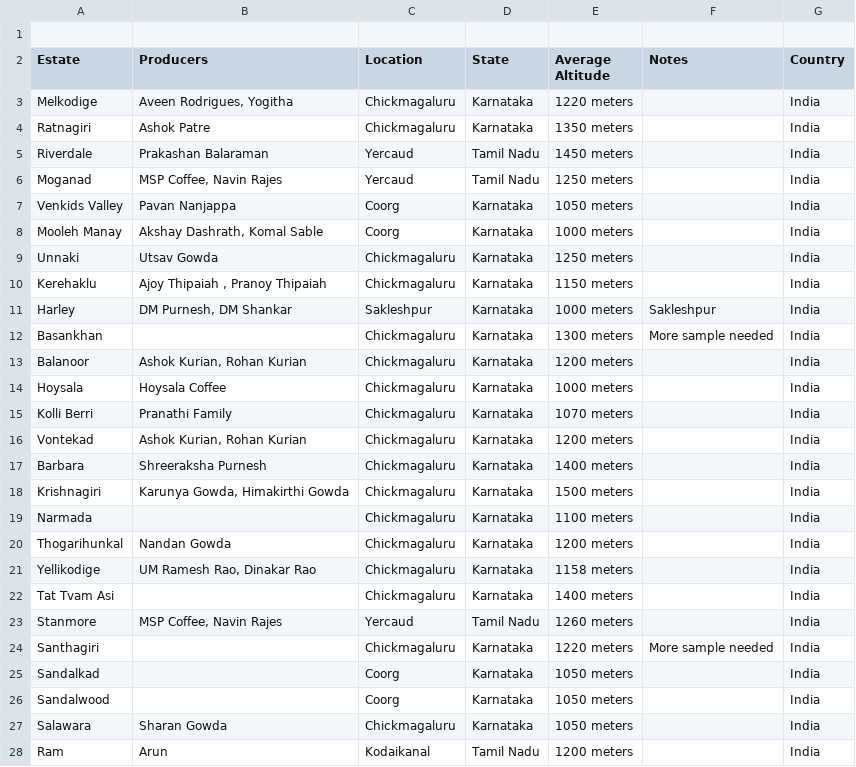
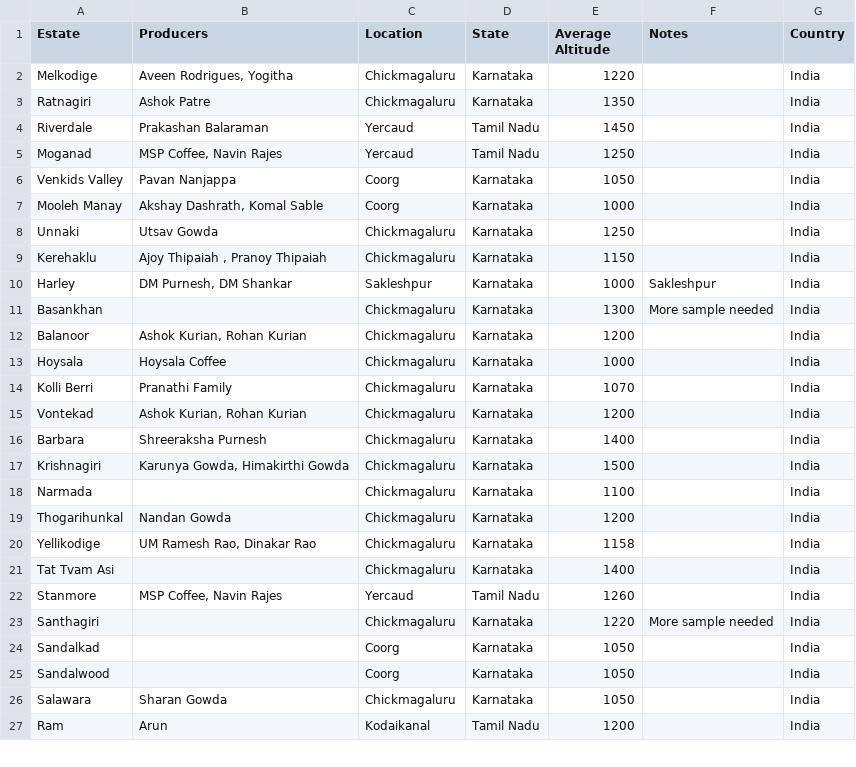
Before and after one commit to snehilk1312/coffee, a CSV file: coffee_database/data_store/coffee_estates.csv, drawn as a sheet; only a part is shown; the diff covers the shown part only.

```diff
--- a/coffee_database/data_store/coffee_estates.csv
+++ b/coffee_database/data_store/coffee_estates.csv
@@ -1,28 +1,27 @@
-,,,,,,
 Estate,Producers,Location,State,Average Altitude,Notes,Country
-Melkodige,"Aveen Rodrigues, Yogitha",Chickmagaluru,Karnataka,1220 meters,,India
-Ratnagiri,Ashok Patre,Chickmagaluru,Karnataka,1350  meters,,India
-Riverdale,Prakashan Balaraman,Yercaud,Tamil Nadu,1450 meters,,India
-Moganad,"MSP Coffee, Navin Rajes",Yercaud,Tamil Nadu,1250 meters,,India
-Venkids Valley,Pavan Nanjappa,Coorg,Karnataka,1050 meters,,India
-Mooleh Manay,"Akshay Dashrath, Komal Sable",Coorg,Karnataka,1000 meters,,India
-Unnaki,Utsav Gowda,Chickmagaluru,Karnataka,1250 meters,,India
-Kerehaklu,"Ajoy Thipaiah , Pranoy Thipaiah",Chickmagaluru,Karnataka,1150 meters,,India
-Harley,"DM Purnesh, DM Shankar",Sakleshpur,Karnataka,1000 meters,Sakleshpur,India
-Basankhan,,Chickmagaluru,Karnataka,1300 meters,More sample needed,India
-Balanoor,"Ashok Kurian, Rohan Kurian",Chickmagaluru,Karnataka,1200 meters,,India
-Hoysala,Hoysala Coffee,Chickmagaluru,Karnataka,1000 meters,,India
-Kolli Berri,Pranathi Family,Chickmagaluru,Karnataka,1070 meters,,India
-Vontekad,"Ashok Kurian, Rohan Kurian",Chickmagaluru,Karnataka,1200 meters,,India
-Barbara,Shreeraksha Purnesh,Chickmagaluru,Karnataka,1400 meters,,India
-Krishnagiri," Karunya Gowda, Himakirthi Gowda",Chickmagaluru,Karnataka,1500 meters,,India
-Narmada,,Chickmagaluru,Karnataka,1100 meters,,India
-Thogarihunkal,Nandan Gowda,Chickmagaluru,Karnataka,1200 meters,,India
-Yellikodige,"UM Ramesh Rao, Dinakar Rao",Chickmagaluru,Karnataka,1158 meters,,India
-Tat Tvam Asi,,Chickmagaluru,Karnataka,1400 meters,,India
-Stanmore,"MSP Coffee, Navin Rajes",Yercaud,Tamil Nadu,1260 meters,,India
-Santhagiri,,Chickmagaluru,Karnataka,1220 meters,More sample needed,India
-Sandalkad,,Coorg,Karnataka,1050 meters,,India
-Sandalwood,,Coorg,Karnataka,1050 meters,,India
-Salawara,Sharan Gowda,Chickmagaluru,Karnataka,1050 meters,,India
-Ram,Arun,Kodaikanal,Tamil Nadu,1200 meters,,India
+Melkodige,"Aveen Rodrigues, Yogitha",Chickmagaluru,Karnataka,1220,,India
+Ratnagiri,Ashok Patre,Chickmagaluru,Karnataka,1350,,India
+Riverdale,Prakashan Balaraman,Yercaud,Tamil Nadu,1450,,India
+Moganad,"MSP Coffee, Navin Rajes",Yercaud,Tamil Nadu,1250,,India
+Venkids Valley,Pavan Nanjappa,Coorg,Karnataka,1050,,India
+Mooleh Manay,"Akshay Dashrath, Komal Sable",Coorg,Karnataka,1000,,India
+Unnaki,Utsav Gowda,Chickmagaluru,Karnataka,1250,,India
+Kerehaklu,"Ajoy Thipaiah , Pranoy Thipaiah",Chickmagaluru,Karnataka,1150,,India
+Harley,"DM Purnesh, DM Shankar",Sakleshpur,Karnataka,1000,Sakleshpur,India
+Basankhan,,Chickmagaluru,Karnataka,1300,More sample needed,India
+Balanoor,"Ashok Kurian, Rohan Kurian",Chickmagaluru,Karnataka,1200,,India
+Hoysala,Hoysala Coffee,Chickmagaluru,Karnataka,1000,,India
+Kolli Berri,Pranathi Family,Chickmagaluru,Karnataka,1070,,India
+Vontekad,"Ashok Kurian, Rohan Kurian",Chickmagaluru,Karnataka,1200,,India
+Barbara,Shreeraksha Purnesh,Chickmagaluru,Karnataka,1400,,India
+Krishnagiri," Karunya Gowda, Himakirthi Gowda",Chickmagaluru,Karnataka,1500,,India
+Narmada,,Chickmagaluru,Karnataka,1100,,India
+Thogarihunkal,Nandan Gowda,Chickmagaluru,Karnataka,1200,,India
+Yellikodige,"UM Ramesh Rao, Dinakar Rao",Chickmagaluru,Karnataka,1158,,India
+Tat Tvam Asi,,Chickmagaluru,Karnataka,1400,,India
+Stanmore,"MSP Coffee, Navin Rajes",Yercaud,Tamil Nadu,1260,,India
+Santhagiri,,Chickmagaluru,Karnataka,1220,More sample needed,India
+Sandalkad,,Coorg,Karnataka,1050,,India
+Sandalwood,,Coorg,Karnataka,1050,,India
+Salawara,Sharan Gowda,Chickmagaluru,Karnataka,1050,,India
+Ram,Arun,Kodaikanal,Tamil Nadu,1200,,India
```
Also changed, not shown: 71 edited cells elsewhere in this file, coffee_database/data_store/coffee.csv, 5 other files.
